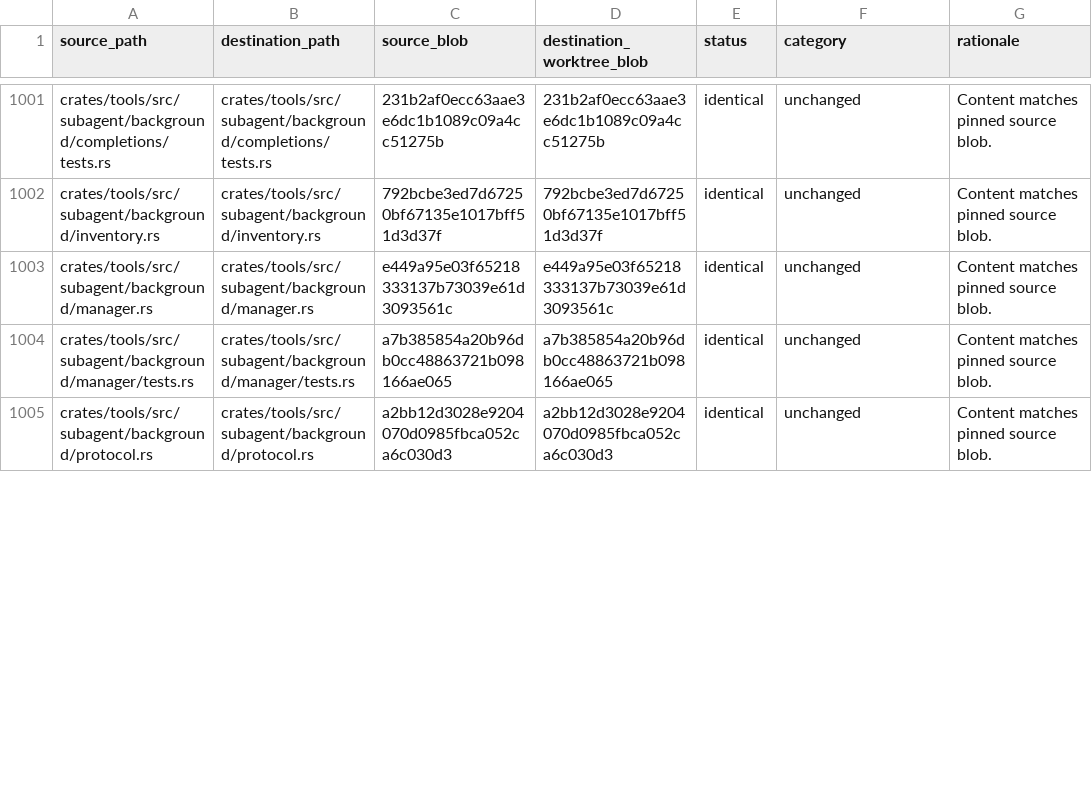
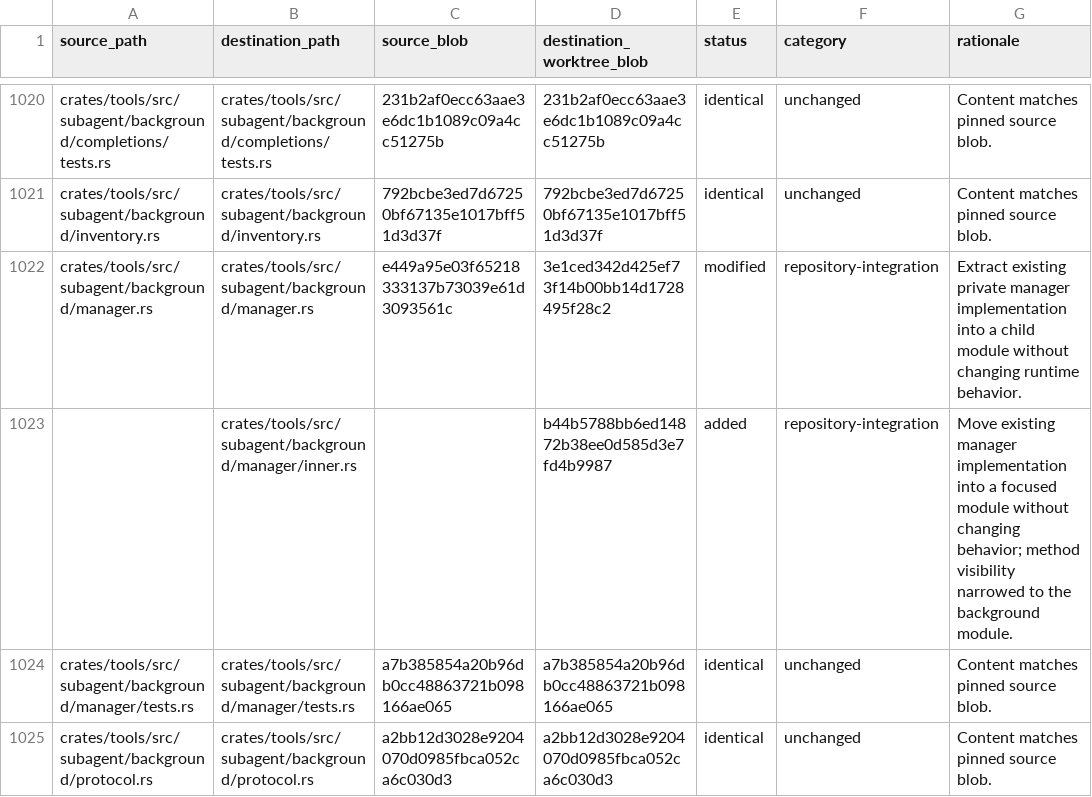
Before and after one commit to oigorbrito/FineCore, a CSV file: docs/identity-divergence.csv, drawn as a sheet; only a part is shown, gaps mark what is left out; the diff covers the shown part only.

```diff
--- a/docs/identity-divergence.csv
+++ b/docs/identity-divergence.csv
@@ -1002,3 +1021,4 @@ crates/tools/src/subagent/background/completions/tests.rs,crates/tools/src/subag
 crates/tools/src/subagent/background/inventory.rs,crates/tools/src/subagent/background/inventory.rs,792bcbe3ed7d67250bf67135e1017bff51d3d37f,792bcbe3ed7d67250bf67135e1017bff51d3d37f,identical,unchanged,Content matches pinned source blob.
-crates/tools/src/subagent/background/manager.rs,crates/tools/src/subagent/background/manager.rs,e449a95e03f65218333137b73039e61d3093561c,e449a95e03f65218333137b73039e61d3093561c,identical,unchanged,Content matches pinned source blob.
+crates/tools/src/subagent/background/manager.rs,crates/tools/src/subagent/background/manager.rs,e449a95e03f65218333137b73039e61d3093561c,3e1ced342d425ef73f14b00bb14d1728495f28c2,modified,repository-integration,Extract existing private manager implementation into a child module without changing runtime behavior.
+,crates/tools/src/subagent/background/manager/inner.rs,,b44b5788bb6ed14872b38ee0d585d3e7fd4b9987,added,repository-integration,Move existing manager implementation into a focused module without changing behavior; method visibility narrowed to the background module.
 crates/tools/src/subagent/background/manager/tests.rs,crates/tools/src/subagent/background/manager/tests.rs,a7b385854a20b96db0cc48863721b098166ae065,a7b385854a20b96db0cc48863721b098166ae065,identical,unchanged,Content matches pinned source blob.
```
Also changed, not shown: 18 added rows, 14 moved rows and 70 edited cells elsewhere in this file, 1 other file.
